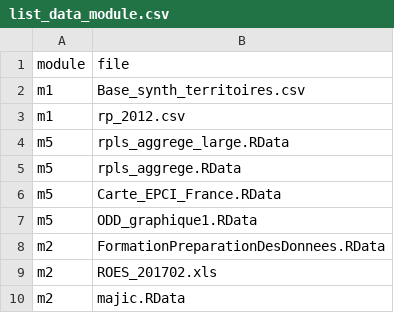
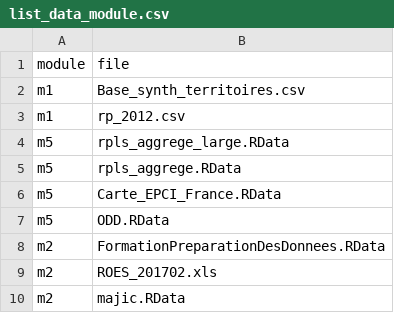
Before and after one commit to MTES-MCT/savoirfR, a CSV file: inst/extdata/list_data_module.csv, drawn as a sheet.

Commit message:
- Remplacement de ODD_graphique1.RData par ODD.Rdata, regroupant toutes les tables utilisées dans le support M5 - adaptation des corrections exo 2 et 7 pour charger ODD.RData - Correction bug enonce exo7 - ajout modif dans news.md

```diff
--- a/inst/extdata/list_data_module.csv
+++ b/inst/extdata/list_data_module.csv
@@ -6,3 +6,3 @@ m5;rpls_aggrege.RData
 m5;Carte_EPCI_France.RData
-m5;ODD_graphique1.RData
+m5;ODD.RData
 m2;FormationPreparationDesDonnees.RData
```
Also changed, not shown: 7 other files.
